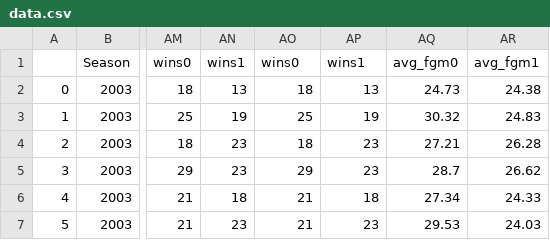
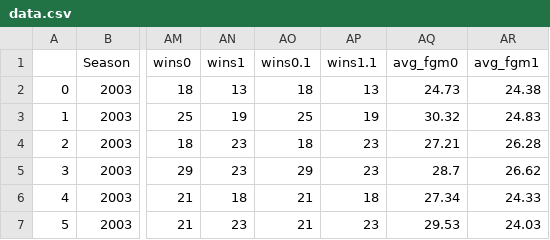
Before and after one commit to dtamayo/NCAAbasketball, a CSV file: data/data.csv, drawn as a sheet; only a part is shown, gaps mark what is left out; the diff names each change by its address in the sheet, - before the commit and + after, or states it on an @@ line.

```diff
--- a/data/data.csv
+++ b/data/data.csv
-AO1: wins0
+AO1: wins0.1
-AP1: wins1
+AP1: wins1.1
```
Also changed, not shown: 4 other files.
